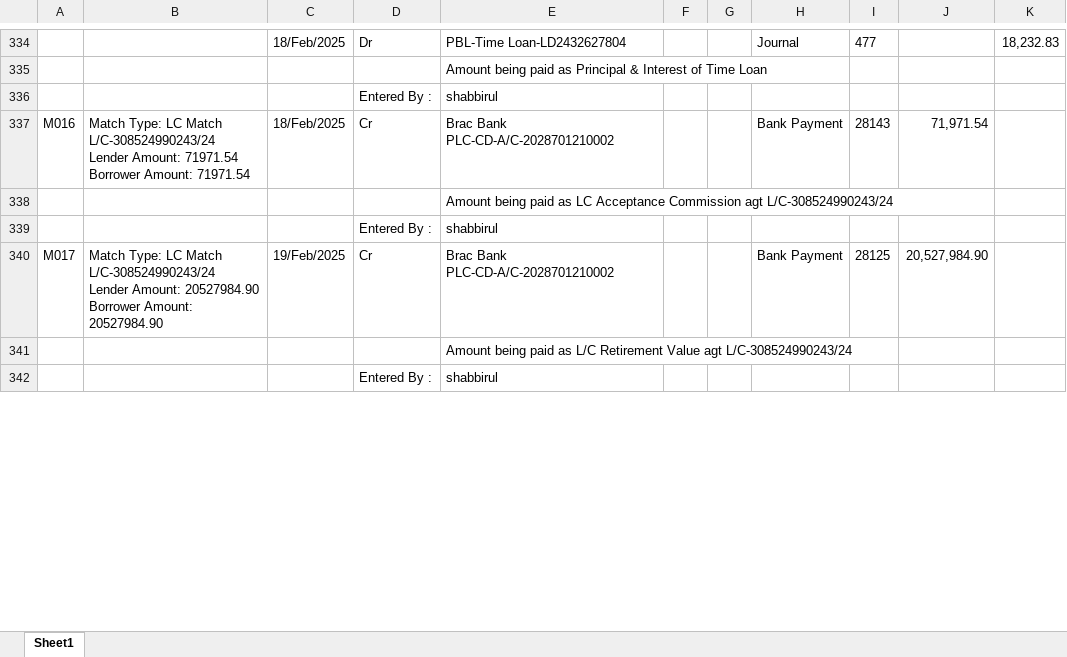
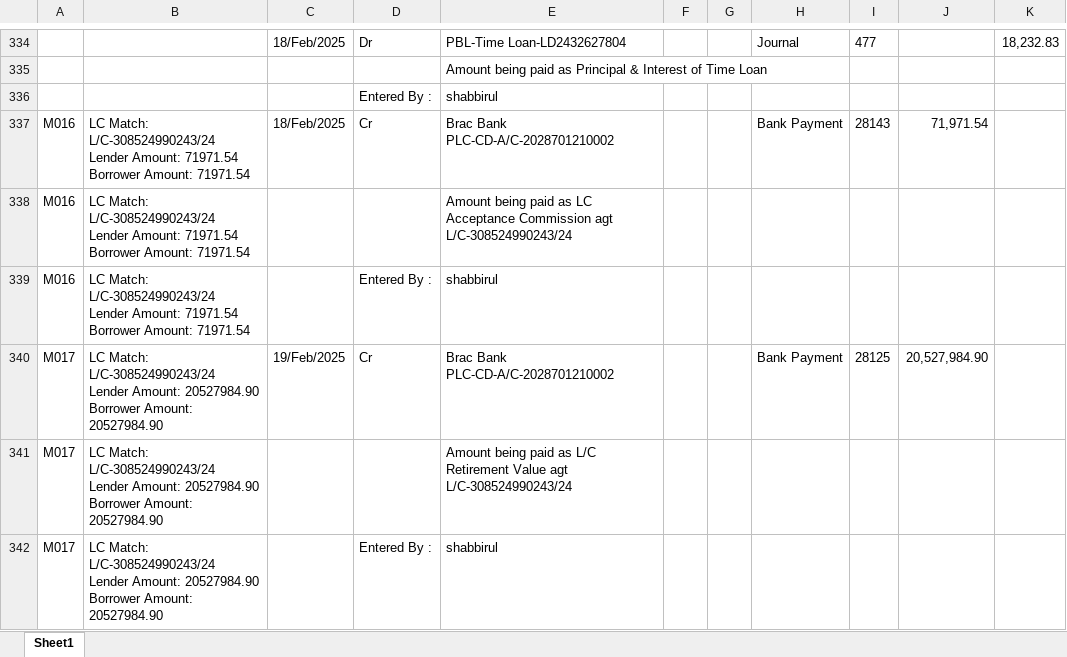
Before and after one commit to m-islam-ciplc/Dev_Interunit_Recon_GUI, an Excel workbook: Output/Interunit GeoTex_MATCHED.xlsx, sheet Sheet1, drawn as a sheet; only a part is shown, gaps mark what is left out; values as stored, in another font and other column widths than the file's, no borders; removed rows and columns are numbered as before the commit, all else as after; ↵ is a line break in a cell; the diff covers the shown part only; the diff names each change by its address in the sheet, - before the commit and + after, or states it on an @@ line.

```diff
--- a/Output/Interunit GeoTex_MATCHED.xlsx (sheet Sheet1)
+++ b/Output/Interunit GeoTex_MATCHED.xlsx (sheet Sheet1)
-B337: Match Type: LC Match ↵ L/C-308524990243/24 ↵ Lender…
+B337: LC Match: L/C-308524990243/24 ↵ Lender…
-row 338:  |  |  |  | Amount being paid as LC Acceptance Commission agt L/C-308524990243/24
-row 339:  |  |  | Entered By : | shabbirul
+row 338: M016 | LC Match: L/C-308524990243/24 ↵ Lender Amount: 71971.54 ↵ Borrower Amount: 71971.54 |  |  | Amount being paid as LC Acceptance Commission agt L/C-308524990243/24
+row 339: M016 | LC Match: L/C-308524990243/24 ↵ Lender Amount: 71971.54 ↵ Borrower Amount: 71971.54 |  | Entered By : | shabbirul
-B340: Match Type: LC Match ↵ L/C-308524990243/24 ↵ Lender…
+B340: LC Match: L/C-308524990243/24 ↵ Lender…
-row 341:  |  |  |  | Amount being paid as L/C Retirement Value agt L/C-308524990243/24
-row 342:  |  |  | Entered By : | shabbirul
+row 341: M017 | LC Match: L/C-308524990243/24 ↵ Lender Amount: 20527984.90 ↵ Borrower Amount: 20527984.90 |  |  | Amount being paid as L/C Retirement Value agt L/C-308524990243/24
+row 342: M017 | LC Match: L/C-308524990243/24 ↵ Lender Amount: 20527984.90 ↵ Borrower Amount: 20527984.90 |  | Entered By : | shabbirul
```
Also changed, not shown: 132 added rows, 132 removed rows and 110 edited cells elsewhere in this sheet, Output/Interunit Steel_MATCHED.xlsx, 5 other files.
